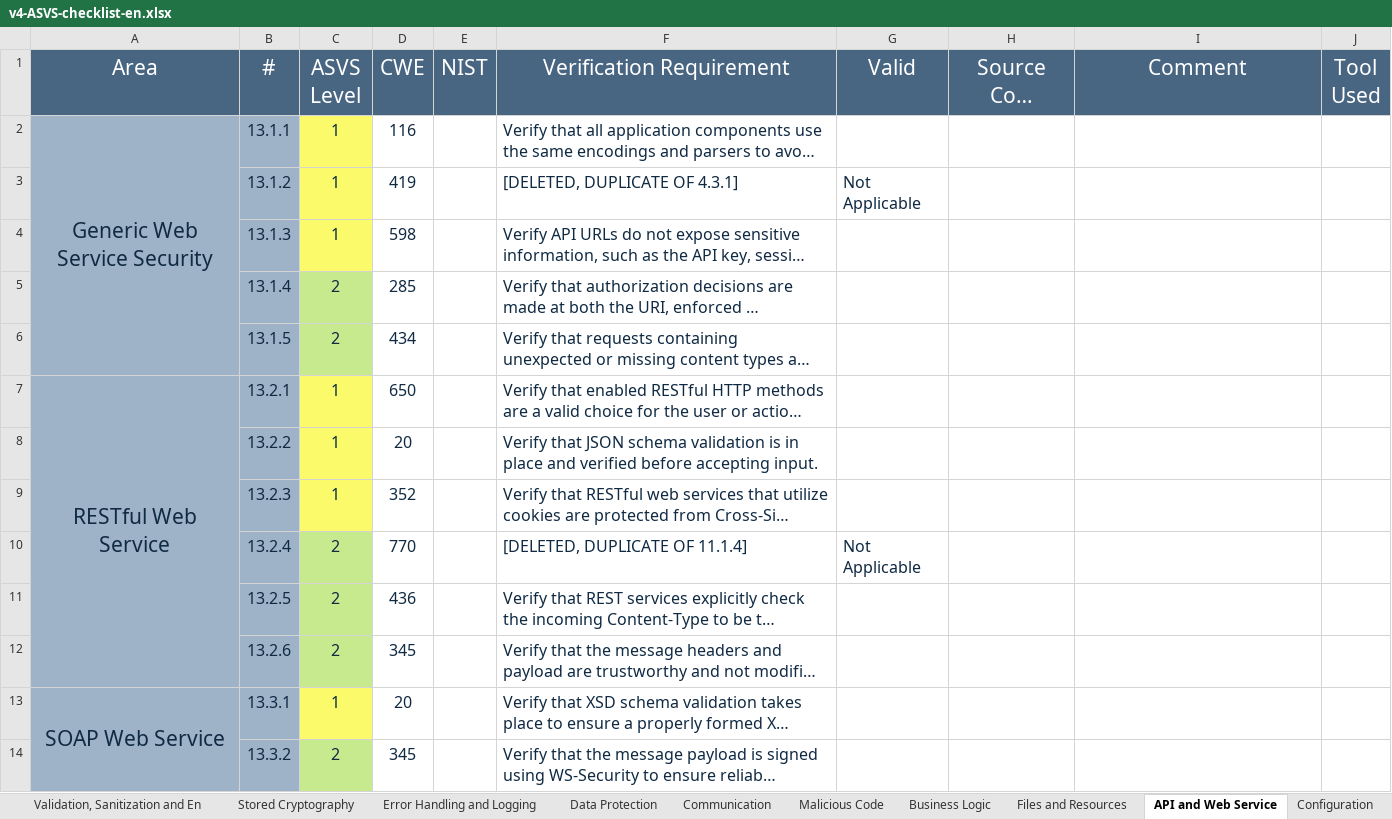
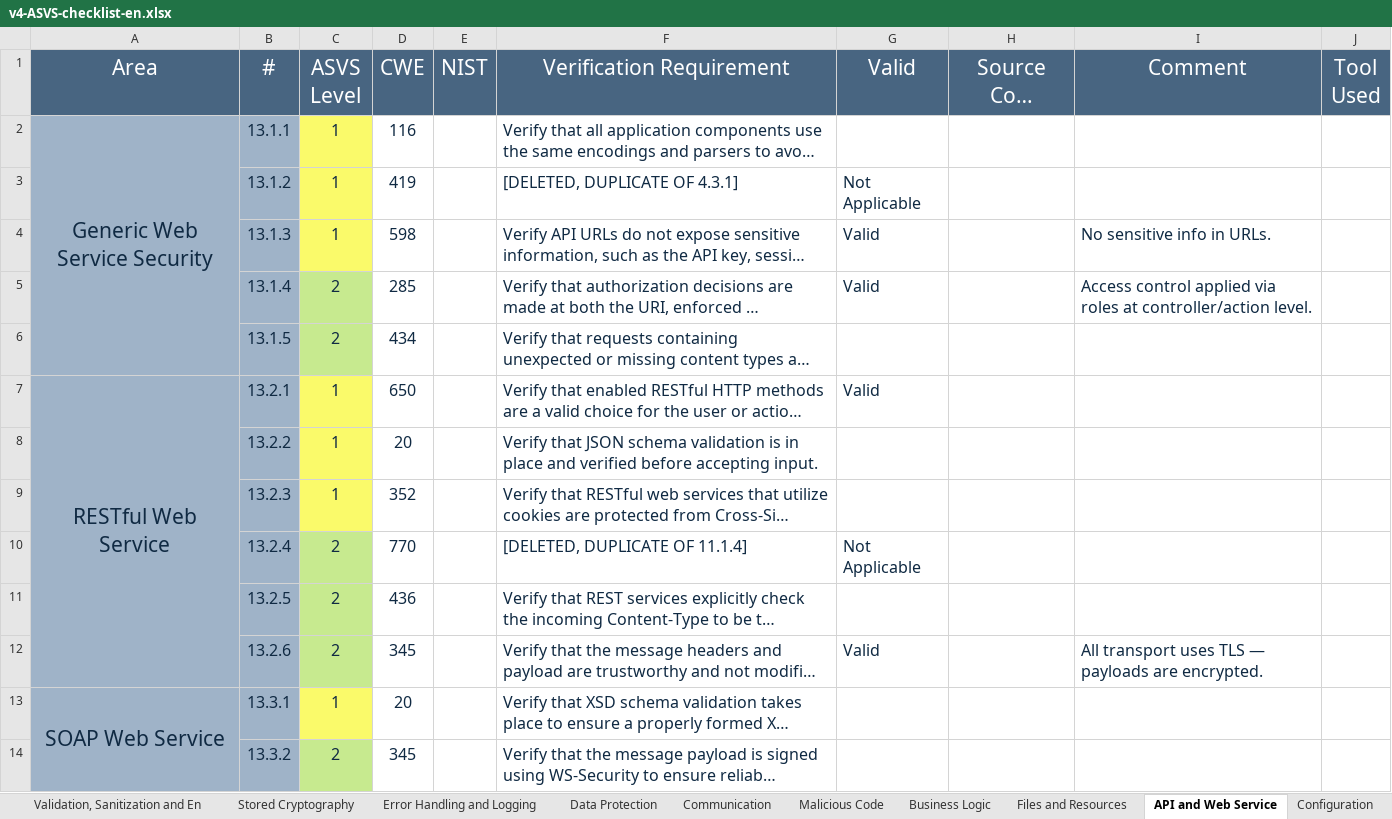
Before and after one commit to JoaoMonteiro20/desofs2025_t-hu_crr_4, an Excel workbook: Deliverables/v4-ASVS-checklist-en.xlsx, sheet API and Web Service, drawn as a sheet; only a part is shown; long unchanged cells end in …; values as stored, in another font and other column widths than the file's, no borders; the diff names each change by its address in the sheet, - before the commit and + after, or states it on an @@ line.

```diff
--- a/Deliverables/v4-ASVS-checklist-en.xlsx (sheet API and Web Service)
+++ b/Deliverables/v4-ASVS-checklist-en.xlsx (sheet API and Web Service)
-G4:G5 (Valid): (empty)
+G4:G5 (Valid): Valid
-I4 (Comment): (empty)
+I4 (Comment): No sensitive info in URLs.
-I5 (Comment): (empty)
+I5 (Comment): Access control applied via roles at controller/action level.
-G7 (Valid): (empty)
+G7 (Valid): Valid
-G12 (Valid): (empty)
+G12 (Valid): Valid
-I12 (Comment): (empty)
+I12 (Comment): All transport uses TLS — payloads are encrypted.
```
Also changed, not shown: sheet Architecture, Design and Threat, sheet Authentication, sheet ASVS Results, sheet Configuration, sheet Access Control, sheet Validation, Sanitization and En, 2 more sheets, charts or pictures.
